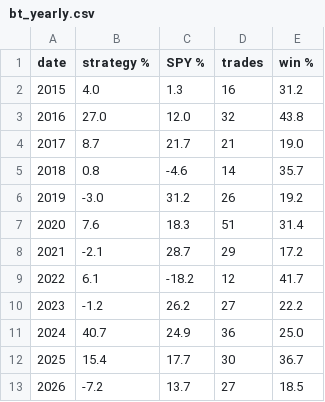
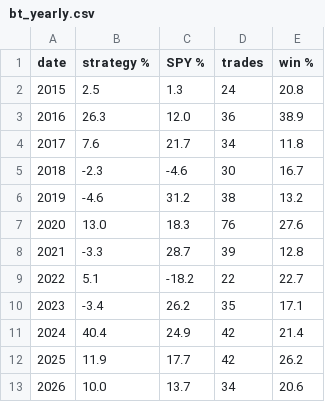
Before and after one commit to AbKathiriya/leader-breakout, a CSV file: data/bt_yearly.csv, drawn as a sheet.

```diff
--- a/data/bt_yearly.csv
+++ b/data/bt_yearly.csv
@@ -1,13 +1,13 @@
 date,strategy %,SPY %,trades,win %
-2015,4.0,1.3,16,31.2
-2016,27.0,12.0,32,43.8
-2017,8.7,21.7,21,19.0
-2018,0.8,-4.6,14,35.7
-2019,-3.0,31.2,26,19.2
-2020,7.6,18.3,51,31.4
-2021,-2.1,28.7,29,17.2
-2022,6.1,-18.2,12,41.7
-2023,-1.2,26.2,27,22.2
-2024,40.7,24.9,36,25.0
-2025,15.4,17.7,30,36.7
-2026,-7.2,13.7,27,18.5
+2015,2.5,1.3,24,20.8
+2016,26.3,12.0,36,38.9
+2017,7.6,21.7,34,11.8
+2018,-2.3,-4.6,30,16.7
+2019,-4.6,31.2,38,13.2
+2020,13.0,18.3,76,27.6
+2021,-3.3,28.7,39,12.8
+2022,5.1,-18.2,22,22.7
+2023,-3.4,26.2,35,17.1
+2024,40.4,24.9,42,21.4
+2025,11.9,17.7,42,26.2
+2026,10.0,13.7,34,20.6
```
Also changed, not shown: 9 other files.
